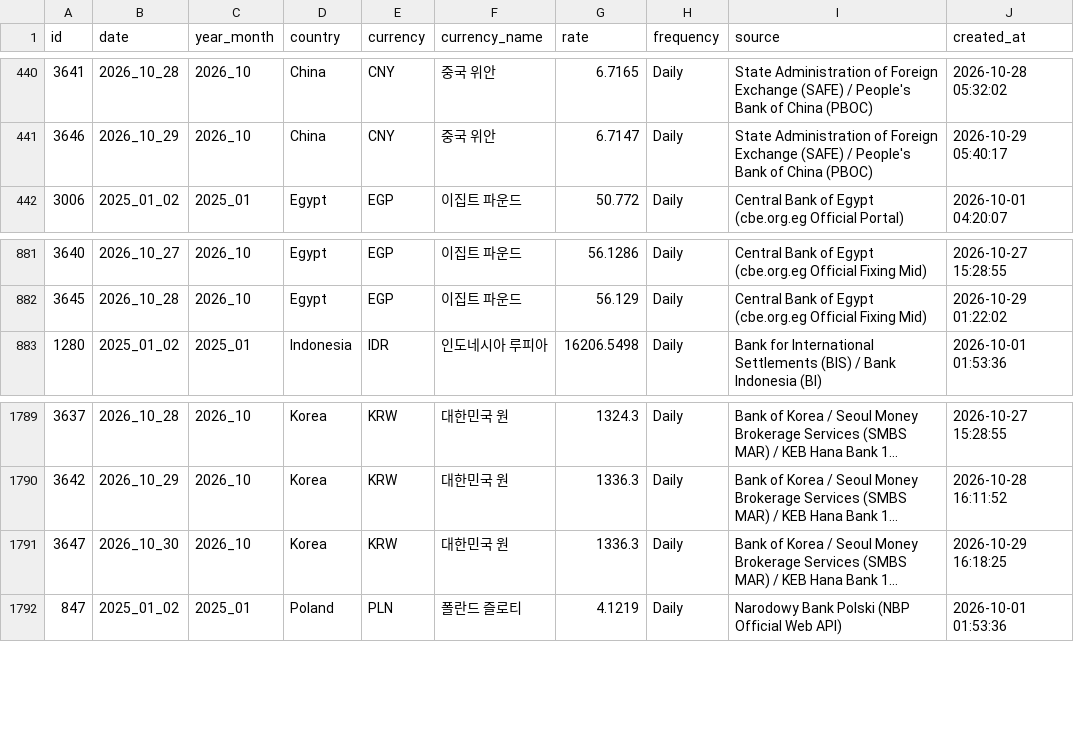
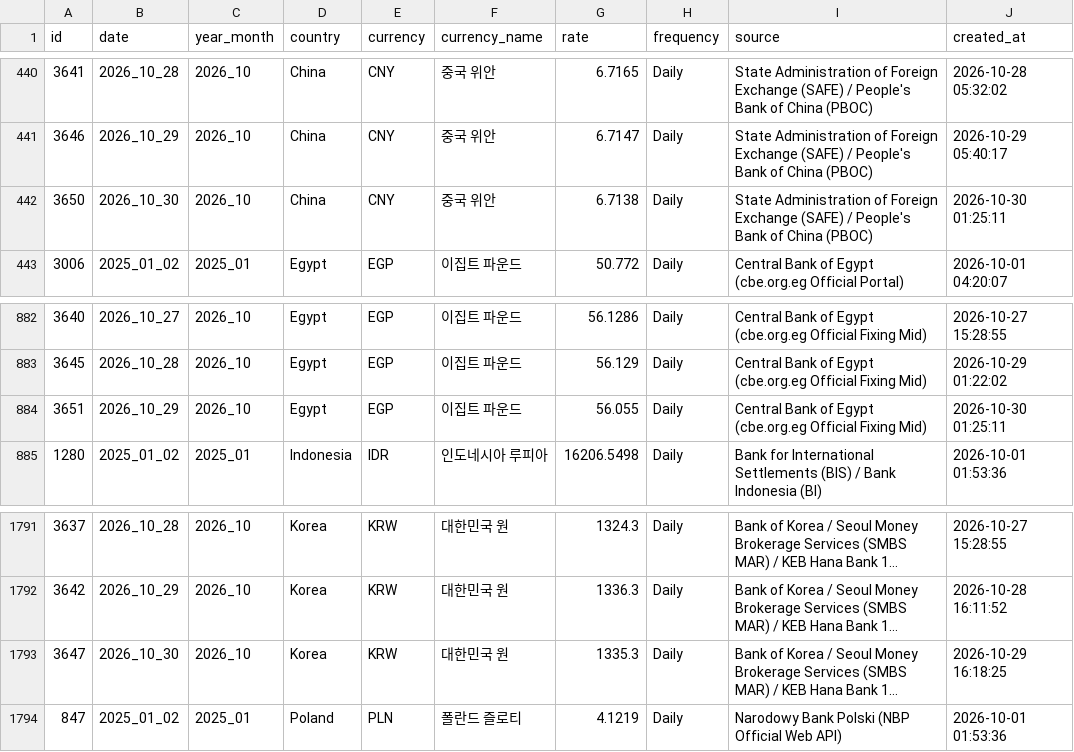
Before and after one commit to munani82/central_bank_exchange_rates, a CSV file: secondary_data/cleaned_exchange_rates.csv, drawn as a sheet; only a part is shown, gaps mark what is left out; long unchanged cells end in …; addresses are those after the commit; the diff names each change by its address in the sheet, - before the commit and + after, or states it on an @@ line.

```diff
--- a/secondary_data/cleaned_exchange_rates.csv
+++ b/secondary_data/cleaned_exchange_rates.csv
+row 442: 3650 | 2026_10_30 | 2026_10 | China | CNY | 중국 위안 | 6.7138 | Daily | State Administration of Foreign Exchange (SAFE) / People's Bank of China (PBOC) | 2026-10-30 01:25:11
+row 884: 3651 | 2026_10_29 | 2026_10 | Egypt | EGP | 이집트 파운드 | 56.055 | Daily | Central Bank of Egypt (cbe.org.eg Official Fixing Mid) | 2026-10-30 01:25:11
-G1793 (rate): 1336.3
+G1793 (rate): 1335.3
```
Also changed, not shown: 9 other files.
